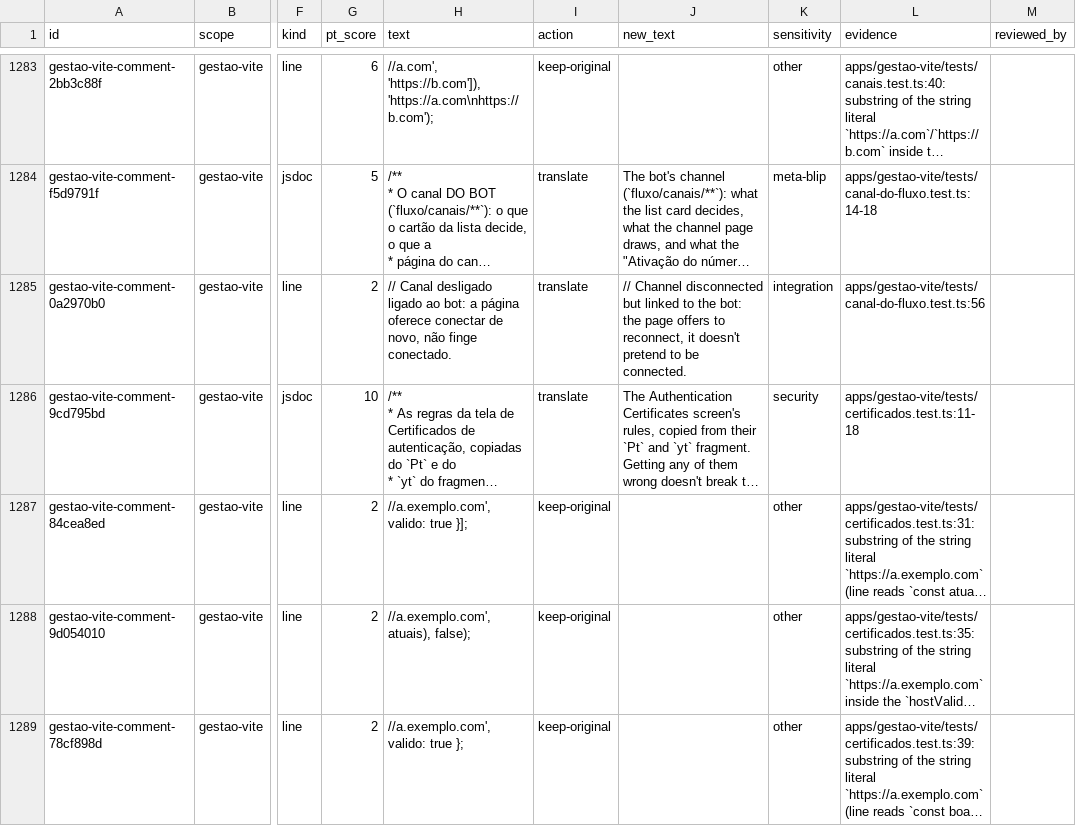
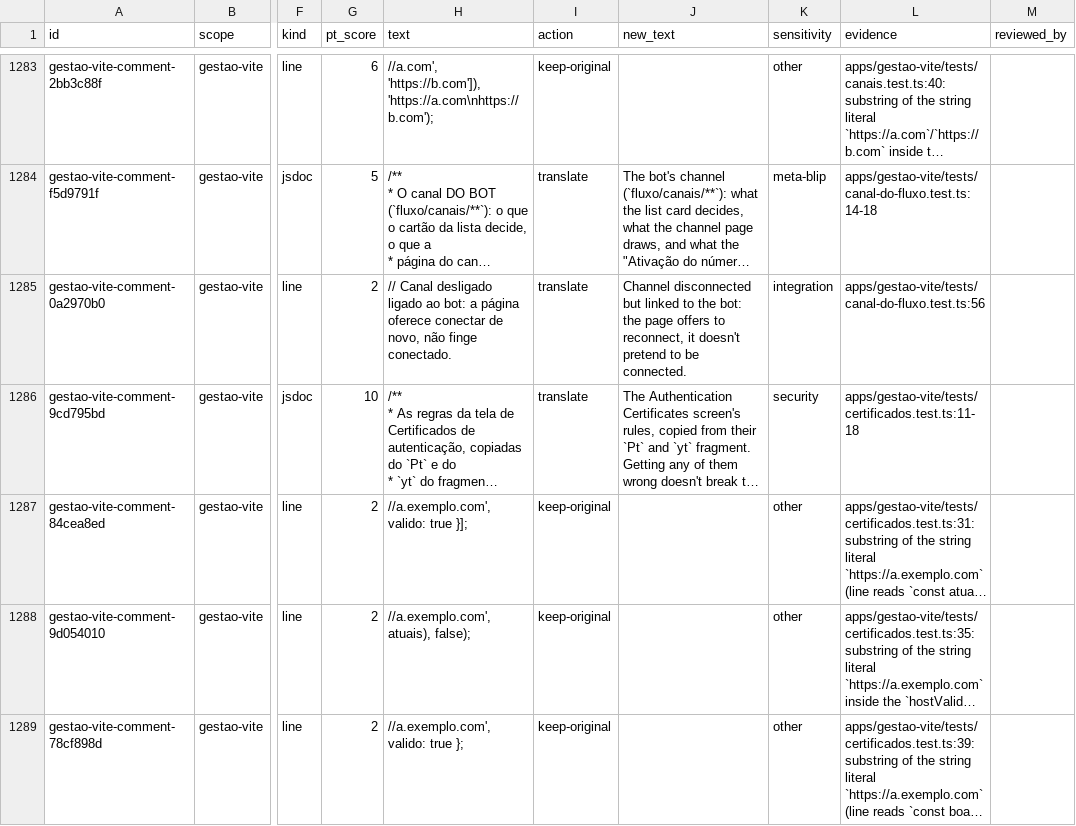
Before and after one commit to andersl06/usepipe, a CSV file: .planning/phases/01-padronizar-linguagem-t-cnica-navega-o-e-renderiza-o/std/comments/gestao-vite.csv, drawn as a sheet; only a part is shown, gaps mark what is left out; long unchanged cells end in …; the diff covers the shown part only; the diff names each change by its address in the sheet, - before the commit and + after, or states it on an @@ line.

```diff
--- a/.planning/phases/01-padronizar-linguagem-t-cnica-navega-o-e-renderiza-o/std/comments/gestao-vite.csv
+++ b/.planning/phases/01-padronizar-linguagem-t-cnica-navega-o-e-renderiza-o/std/comments/gestao-vite.csv
-J1285 (new_text): // Channel disconnected…
+J1285 (new_text): Channel disconnected…
```
Also changed, not shown: 32 edited cells elsewhere in this file, 3 other files.
